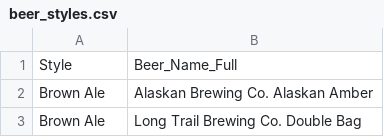
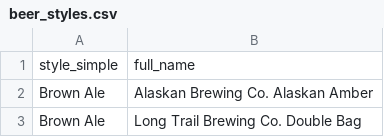
Before and after one commit to sberberian/Beer-Characteristics-Profiling, a CSV file: Resources/beer_styles.csv, drawn as a sheet; only a part is shown; removed rows and columns are numbered as before the commit, all else as after; the diff names each change by its address in the sheet, - before the commit and + after, or states it on an @@ line.

```diff
--- a/Resources/beer_styles.csv
+++ b/Resources/beer_styles.csv
-row 1: Style | Beer_Name_Full
+row 1: style_simple | full_name
```
Also changed, not shown: Resources/clean_test.csv, 2 other files.
